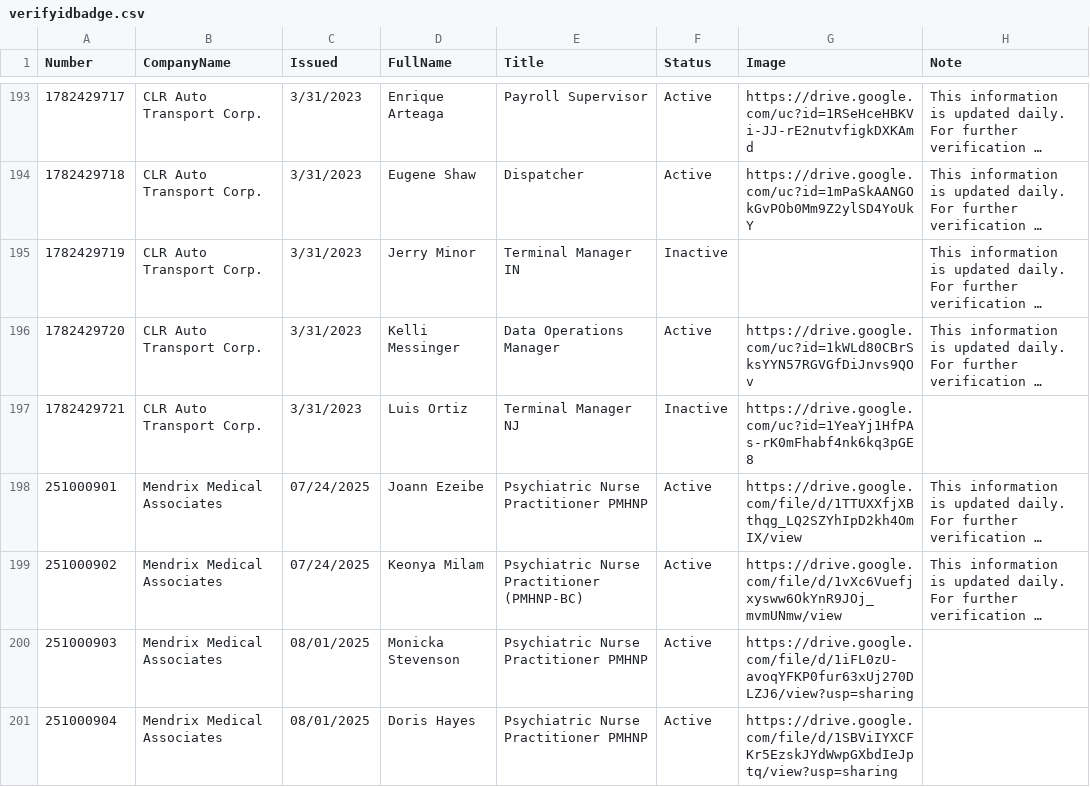
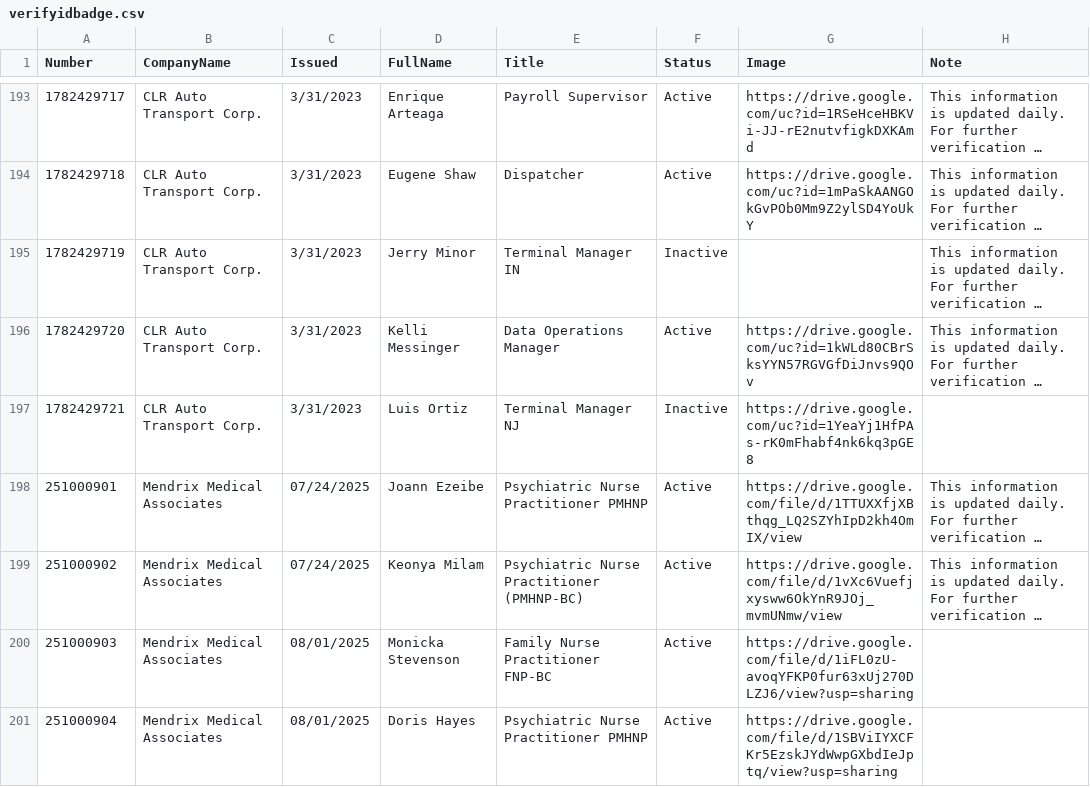
Before and after one commit to diversifiedcompany/badge-data, a CSV file: verifyidbadge.csv, drawn as a sheet; only a part is shown, gaps mark what is left out; long unchanged cells end in …; the diff names each change by its address in the sheet, - before the commit and + after, or states it on an @@ line.

Commit message:
Update via Admin Panel

```diff
--- a/verifyidbadge.csv
+++ b/verifyidbadge.csv
-E200 (Title): Psychiatric Nurse Practitioner PMHNP
+E200 (Title): Family Nurse Practitioner FNP-BC
```
